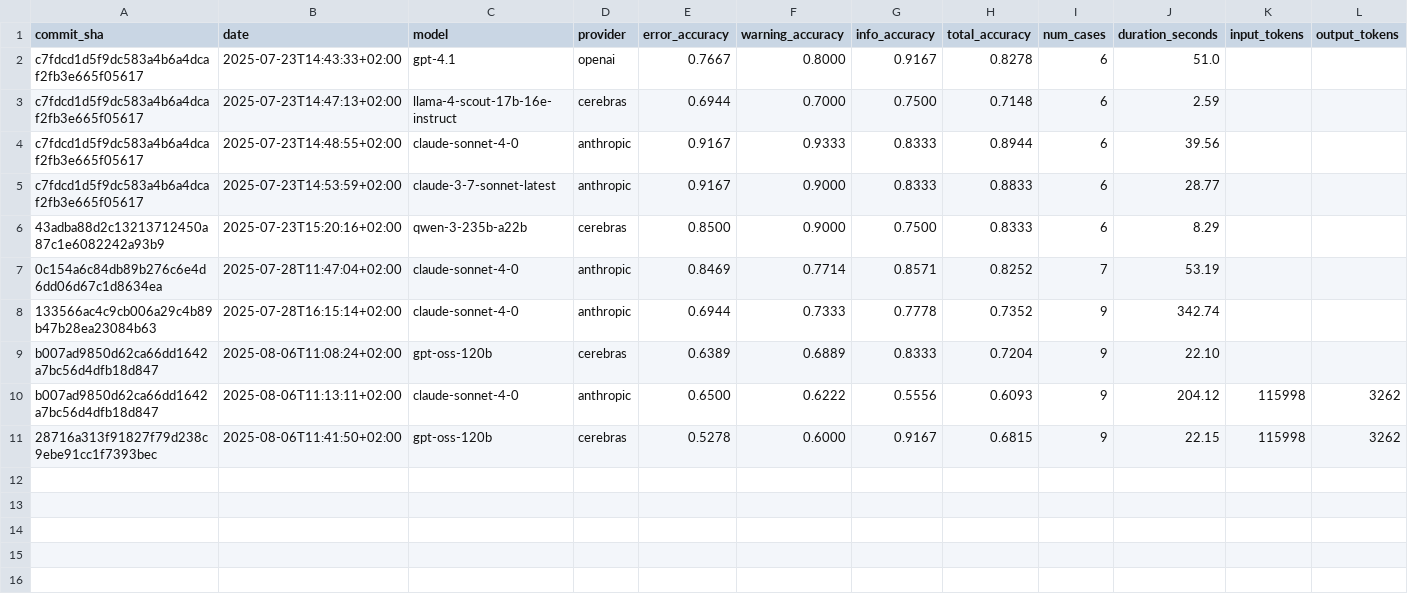
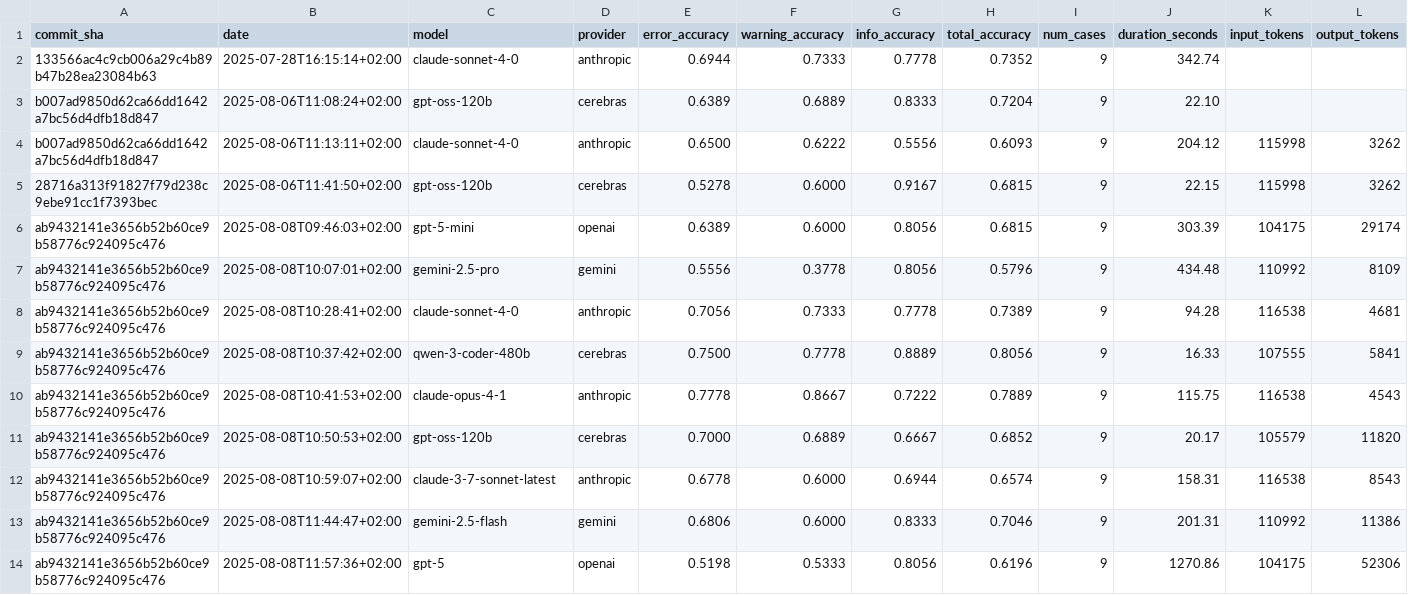
Before and after one commit to rejot-dev/semcheck, a CSV file: evals/results.csv, drawn as a sheet; only a part is shown; removed rows and columns are numbered as before the commit, all else as after; rows hold the shown columns only; the diff names each change by its address in the sheet, - before the commit and + after, or states it on an @@ line.

Commit message:
Evals: latests model results

```diff
--- a/evals/results.csv
+++ b/evals/results.csv
-row 2: c7fdcd1d5f9dc583a4b6a4dcaf2fb3e665f05617 | 2025-07-23T14:43:33+02:00 | gpt-4.1 | openai | 0.7667 | 0.8000 | 0.9167 | 0.8278 | 6 | 51.0
-row 3: c7fdcd1d5f9dc583a4b6a4dcaf2fb3e665f05617 | 2025-07-23T14:47:13+02:00 | llama-4-scout-17b-16e-instruct | cerebras | 0.6944 | 0.7000 | 0.7500 | 0.7148 | 6 | 2.59
-row 4: c7fdcd1d5f9dc583a4b6a4dcaf2fb3e665f05617 | 2025-07-23T14:48:55+02:00 | claude-sonnet-4-0 | anthropic | 0.9167 | 0.9333 | 0.8333 | 0.8944 | 6 | 39.56
-row 5: c7fdcd1d5f9dc583a4b6a4dcaf2fb3e665f05617 | 2025-07-23T14:53:59+02:00 | claude-3-7-sonnet-latest | anthropic | 0.9167 | 0.9000 | 0.8333 | 0.8833 | 6 | 28.77
-row 6: 43adba88d2c13213712450a87c1e6082242a93b9 | 2025-07-23T15:20:16+02:00 | qwen-3-235b-a22b | cerebras | 0.8500 | 0.9000 | 0.7500 | 0.8333 | 6 | 8.29
-row 7: 0c154a6c84db89b276c6e4d6dd06d67c1d8634ea | 2025-07-28T11:47:04+02:00 | claude-sonnet-4-0 | anthropic | 0.8469 | 0.7714 | 0.8571 | 0.8252 | 7 | 53.19
+row 6: ab9432141e3656b52b60ce9b58776c924095c476 | 2025-08-08T09:46:03+02:00 | gpt-5-mini | openai | 0.6389 | 0.6000 | 0.8056 | 0.6815 | 9 | 303.39 | 104175 | 29174
+row 7: ab9432141e3656b52b60ce9b58776c924095c476 | 2025-08-08T10:07:01+02:00 | gemini-2.5-pro | gemini | 0.5556 | 0.3778 | 0.8056 | 0.5796 | 9 | 434.48 | 110992 | 8109
+row 8: ab9432141e3656b52b60ce9b58776c924095c476 | 2025-08-08T10:28:41+02:00 | claude-sonnet-4-0 | anthropic | 0.7056 | 0.7333 | 0.7778 | 0.7389 | 9 | 94.28 | 116538 | 4681
+row 9: ab9432141e3656b52b60ce9b58776c924095c476 | 2025-08-08T10:37:42+02:00 | qwen-3-coder-480b | cerebras | 0.7500 | 0.7778 | 0.8889 | 0.8056 | 9 | 16.33 | 107555 | 5841
+row 10: ab9432141e3656b52b60ce9b58776c924095c476 | 2025-08-08T10:41:53+02:00 | claude-opus-4-1 | anthropic | 0.7778 | 0.8667 | 0.7222 | 0.7889 | 9 | 115.75 | 116538 | 4543
+row 11: ab9432141e3656b52b60ce9b58776c924095c476 | 2025-08-08T10:50:53+02:00 | gpt-oss-120b | cerebras | 0.7000 | 0.6889 | 0.6667 | 0.6852 | 9 | 20.17 | 105579 | 11820
+row 12: ab9432141e3656b52b60ce9b58776c924095c476 | 2025-08-08T10:59:07+02:00 | claude-3-7-sonnet-latest | anthropic | 0.6778 | 0.6000 | 0.6944 | 0.6574 | 9 | 158.31 | 116538 | 8543
+row 13: ab9432141e3656b52b60ce9b58776c924095c476 | 2025-08-08T11:44:47+02:00 | gemini-2.5-flash | gemini | 0.6806 | 0.6000 | 0.8333 | 0.7046 | 9 | 201.31 | 110992 | 11386
+row 14: ab9432141e3656b52b60ce9b58776c924095c476 | 2025-08-08T11:57:36+02:00 | gpt-5 | openai | 0.5198 | 0.5333 | 0.8056 | 0.6196 | 9 | 1270.86 | 104175 | 52306
```
Also changed, not shown: 3 other files.
